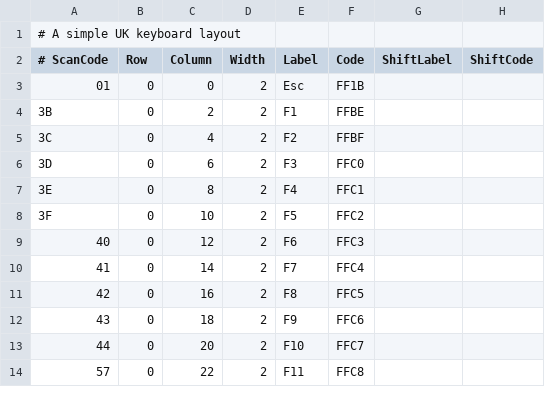
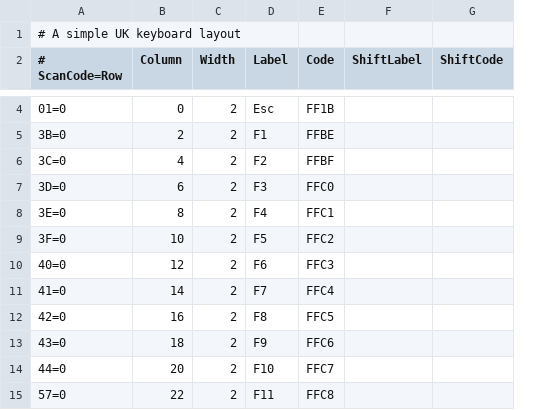
Before and after one commit to PollRobots/OldManOfTheVNC, a CSV file: OldManOfTheVncMetro/Assets/uk.csv, drawn as a sheet; only a part is shown, gaps mark what is left out; removed rows and columns are numbered as before the commit, all else as after; the diff covers the shown part only; the diff names each change by its address in the sheet, - before the commit and + after, or states it on an @@ line.

```diff
--- a/OldManOfTheVncMetro/Assets/uk.csv
+++ b/OldManOfTheVncMetro/Assets/uk.csv
-column A (# ScanCode), row 1: # A simple UK keyboard layout; rows 3-14: 01 | 3B | 3C | 3D | 3E | 3F | 40 | 41 | 42 | 43 | 44 | 57
-column B (Row), rows 3-14: all 0
+column A (# ScanCode=Row), row 1: # A simple UK keyboard layout; rows 4-15: 01=0 | 3B=0 | 3C=0 | 3D=0 | 3E=0 | 3F=0 | 40=0 | 41=0 | 42=0 | 43=0 | 44=0 | 57=0
```
Also changed, not shown: 1 added row and 1 edited cell elsewhere in this file, OldManOfTheVncMetro/Assets/de.csv, 2 other files.
